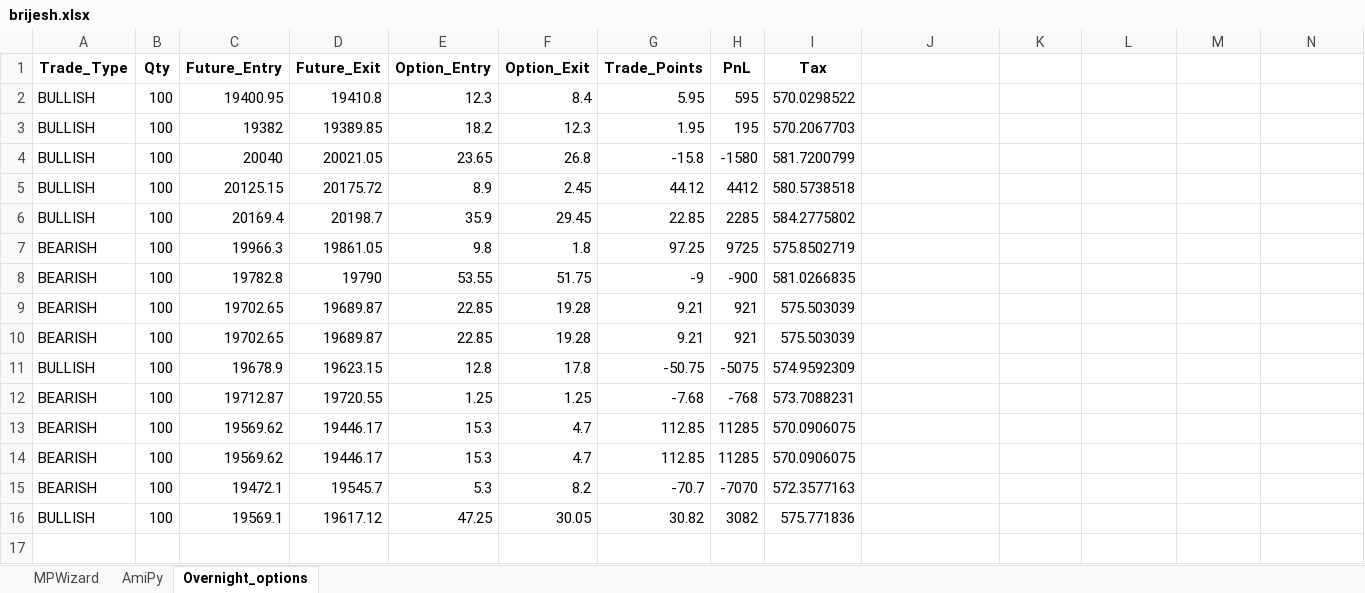
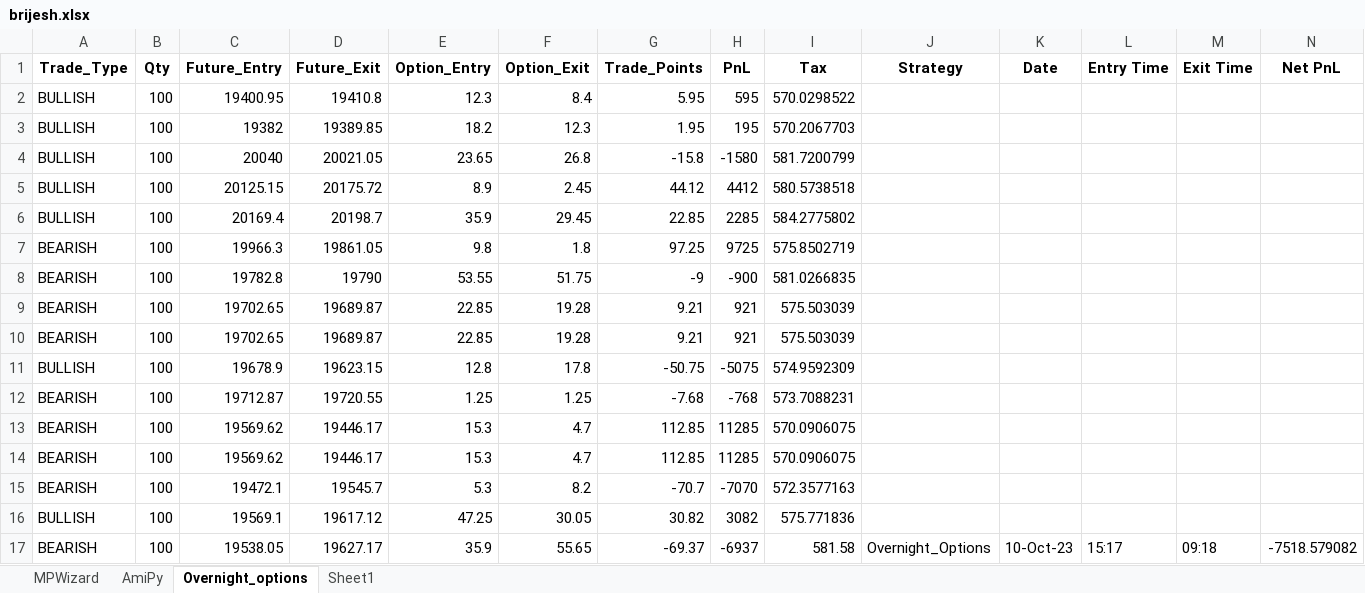
Before and after one commit to SerendipityOrg/TradeMan, an Excel workbook: UserProfile/excel/brijesh.xlsx, sheet Overnight_options, drawn as a sheet; values as stored, in another font and other column widths than the file's, no borders; the diff names each change by its address in the sheet, - before the commit and + after, or states it on an @@ line.

```diff
--- a/UserProfile/excel/brijesh.xlsx (sheet Overnight_options)
+++ b/UserProfile/excel/brijesh.xlsx (sheet Overnight_options)
+sheet tab: Sheet1
-J1: (empty)
+J1: Strategy
-K1: (empty)
+K1: Date
-L1: (empty)
+L1: Entry Time
-M1: (empty)
+M1: Exit Time
-N1: (empty)
+N1: Net PnL
+row 17: BEARISH | 100 | 19538.05 | 19627.17 | 35.9 | 55.65 | -69.37 | -6937 | 581.58 | Overnight_Options | 10-Oct-23 | 15:17 | 09:18 | -7518.579082
```
Also changed, not shown: sheet MPWizard, sheet AmiPy, UserProfile/excel/omkar.xlsx, UserProfile/excel/sridhar.xlsx, 5 other files.
